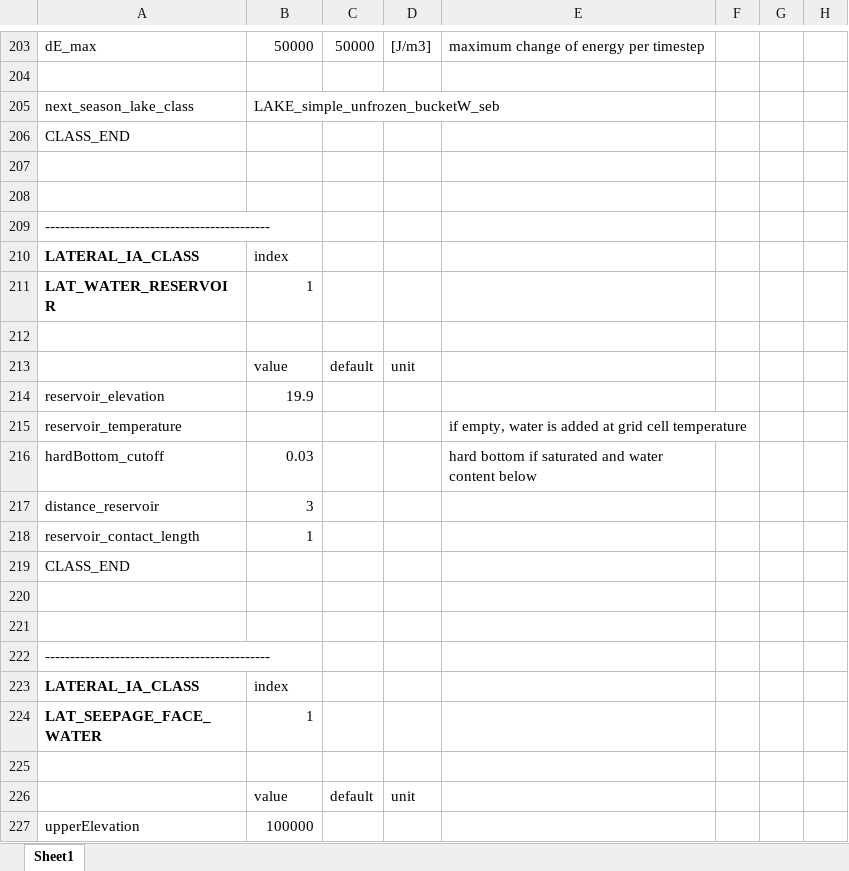
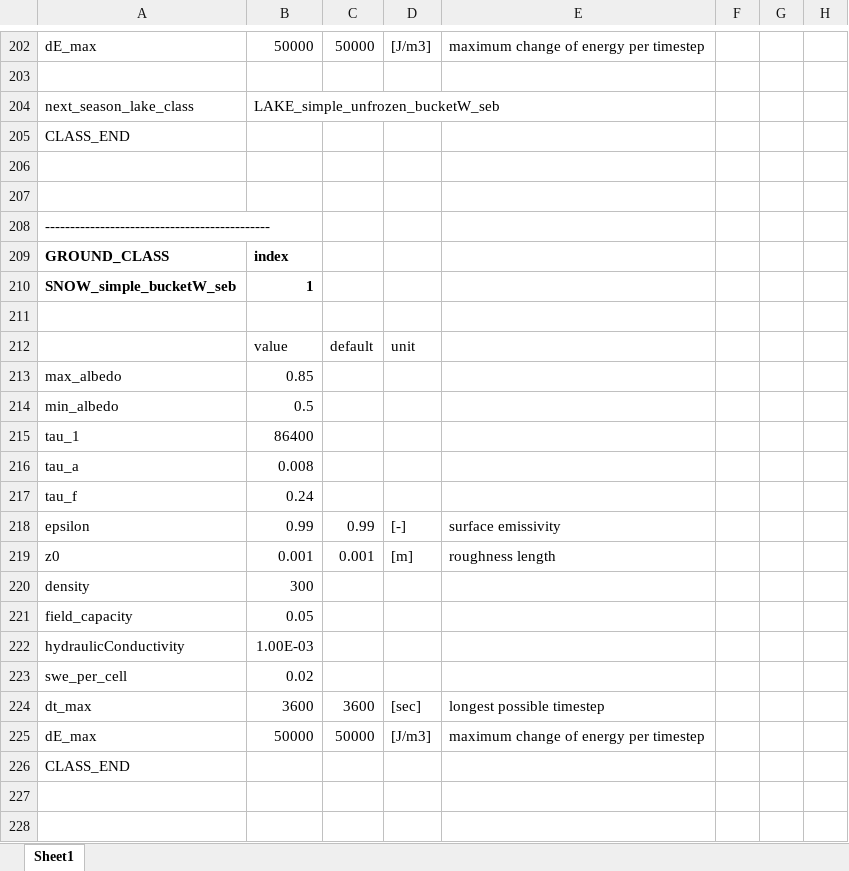
Before and after one commit to CryoGrid/CryoGridCommunity_source, an Excel workbook: results/example1/example1.xlsx, sheet Sheet1, drawn as a sheet; only a part is shown, gaps mark what is left out; the shorter side is filled out with more unchanged rows; values as stored, in another font and other column widths than the file's, no borders; the diff covers the shown part only; the diff names each change by its address in the sheet, - before the commit and + after, or states it on an @@ line.

Commit message:
update of SNOW sclasses
in addition: table in pprovider set from uint 8 to unit32, solves problem that classs in the bottom part of large Excel files don't get read

```diff
--- a/results/example1/example1.xlsx (sheet Sheet1)
+++ b/results/example1/example1.xlsx (sheet Sheet1)
+row 209: GROUND_CLASS | index
+row 210: SNOW_simple_bucketW_seb | 1
+row 211: (empty)
+row 212:  | value | default | unit
+row 213: max_albedo | 0.85
+row 214: min_albedo | 0.5
+row 215: tau_1 | 86400
+row 216: tau_a | 0.008
+row 217: tau_f | 0.24
+row 218: epsilon | 0.99 | 0.99 | [-] | surface emissivity
+row 219: z0 | 0.001 | 0.001 | [m] | roughness length
+row 220: density | 300
+row 221: field_capacity | 0.05
+row 222: hydraulicConductivity | 1.00E-03
+row 223: swe_per_cell | 0.02
+row 224: dt_max | 3600 | 3600 | [sec] | longest possible timestep
+row 225: dE_max | 50000 | 50000 | [J/m3] | maximum change of energy per timestep
+row 226: CLASS_END
+row 227: (empty)
+row 228: (empty)
```
Also changed, not shown: 20 added rows, 1 removed row, 1 moved row and 3 edited cells elsewhere in this sheet, 21 other files.
